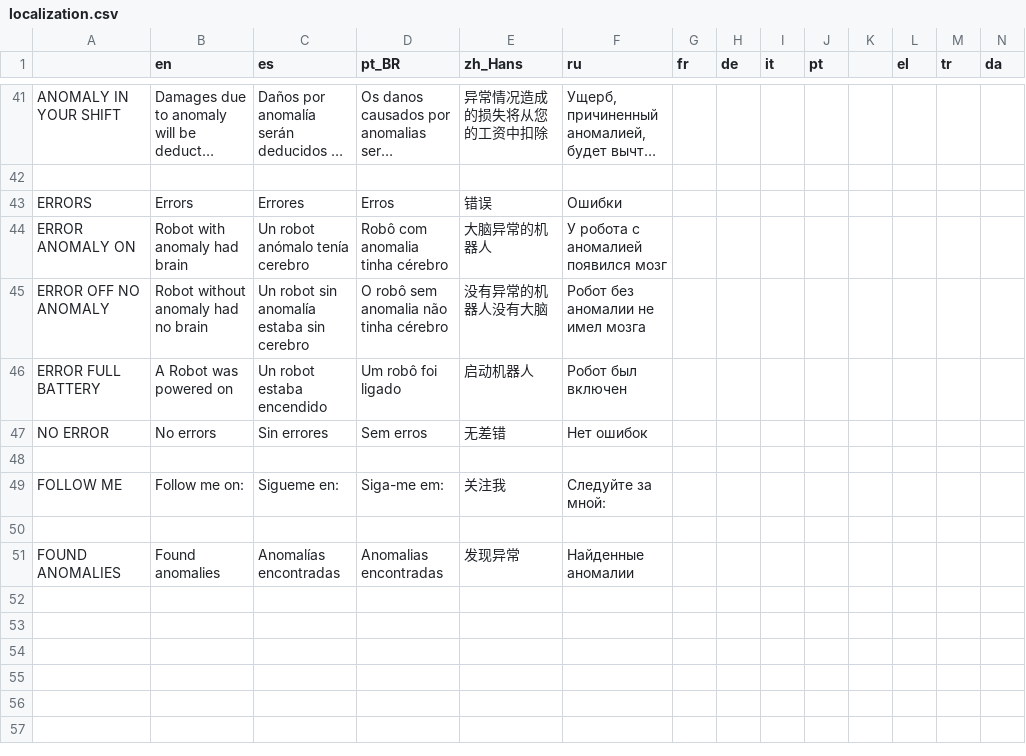
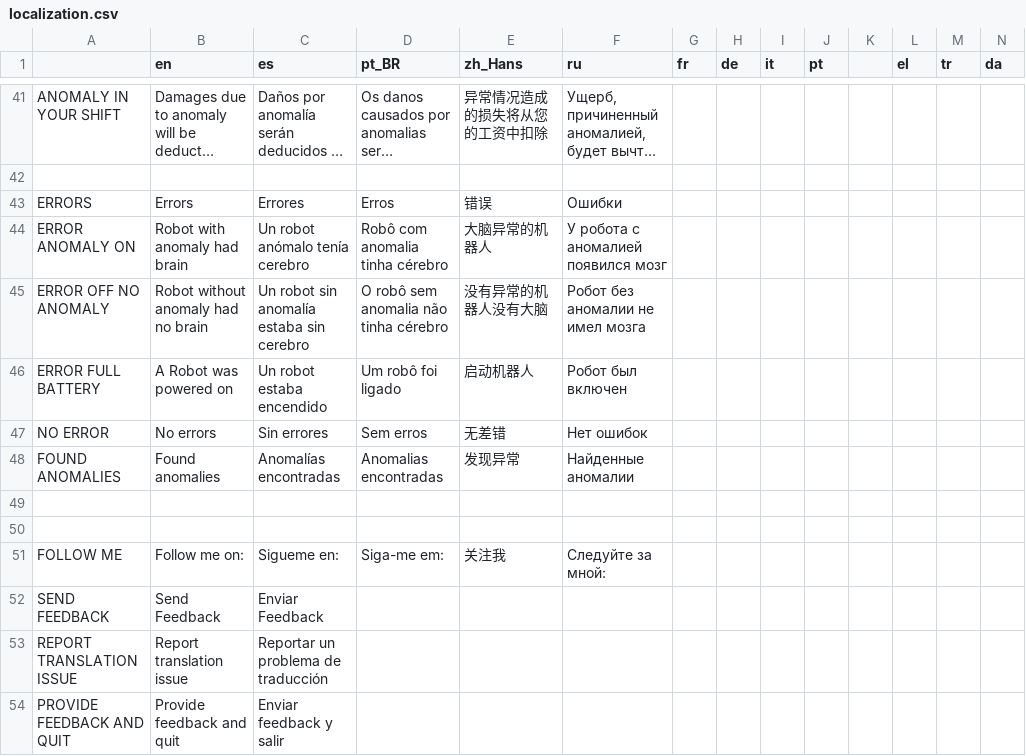
Before and after one commit to Eibriel/RobotAnomaly, a CSV file: localization/localization.csv, drawn as a sheet; only a part is shown, gaps mark what is left out; long unchanged cells end in …; addresses are those after the commit; rows hold the shown columns only; the diff names each change by its address in the sheet, - before the commit and + after, or states it on an @@ line.

```diff
--- a/localization/localization.csv
+++ b/localization/localization.csv
@@ row 51 moved to row 48: FOUND ANOMALIES @@
+row 49: (empty)
-row 52: (empty)
+row 52: SEND FEEDBACK | Send Feedback | Enviar Feedback
+row 53: REPORT TRANSLATION ISSUE | Report translation issue | Reportar un problema de traducción
+row 54: PROVIDE FEEDBACK AND QUIT | Provide feedback and quit | Enviar feedback y salir
```
Also changed, not shown: 13 other files.
